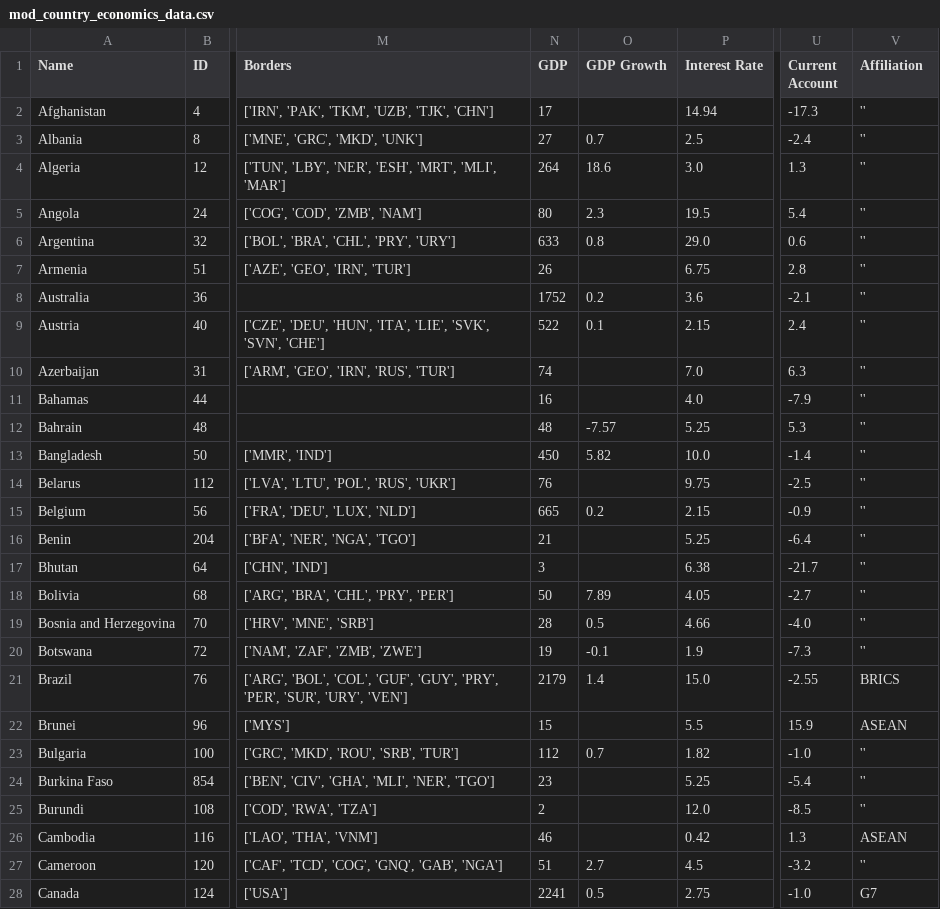
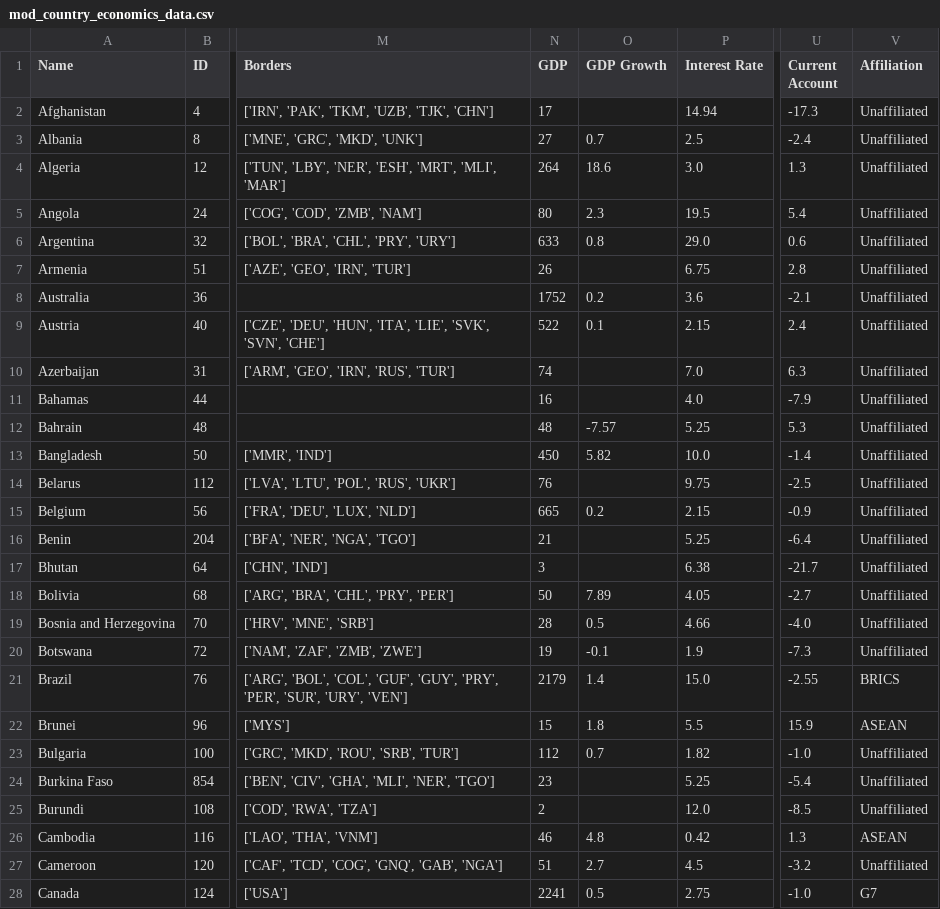
Before and after one commit to the-swagga/data-visualisation-cw, a CSV file: data/mod_country_economics_data.csv, drawn as a sheet; only a part is shown, gaps mark what is left out; the diff covers the shown part only; the diff names each change by its address in the sheet, - before the commit and + after, or states it on an @@ line.

```diff
--- a/data/mod_country_economics_data.csv
+++ b/data/mod_country_economics_data.csv
-V2:V20 (Affiliation): ''
+V2:V20 (Affiliation): Unaffiliated
-O22 (GDP Growth): (empty)
+O22 (GDP Growth): 1.8
-V23:V25 (Affiliation): ''
+V23:V25 (Affiliation): Unaffiliated
-O26 (GDP Growth): (empty)
+O26 (GDP Growth): 4.8
-V27 (Affiliation): ''
+V27 (Affiliation): Unaffiliated
```
Also changed, not shown: 145 edited cells elsewhere in this file, 3 other files.
